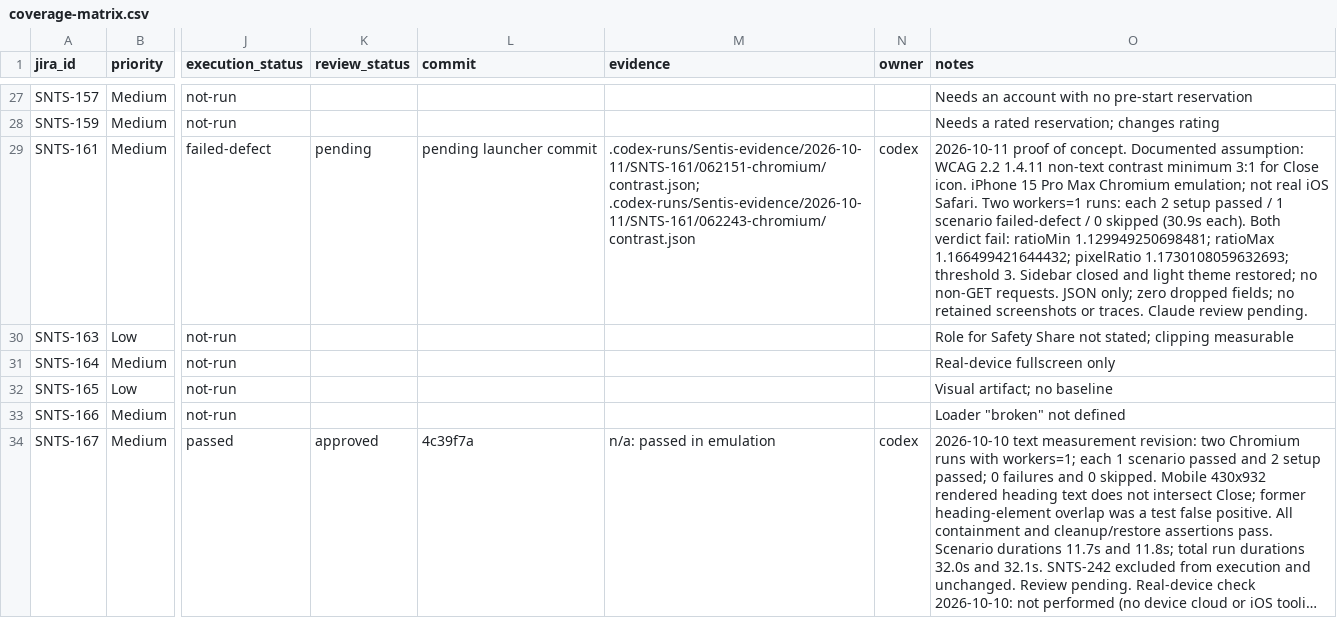
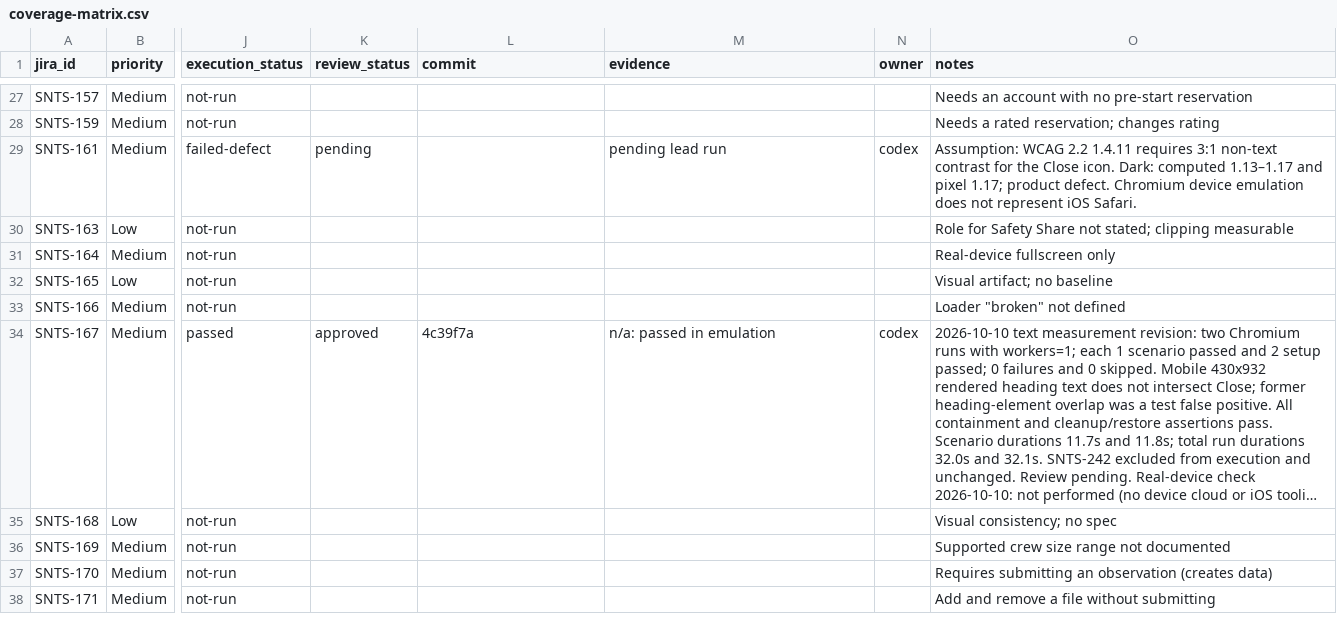
Before and after one commit to filippestrikov/sentis, a CSV file: docs/automation/coverage-matrix.csv, drawn as a sheet; only a part is shown, gaps mark what is left out; the shorter side is filled out with more unchanged rows; long unchanged cells end in …; the diff names each change by its address in the sheet, - before the commit and + after, or states it on an @@ line.

Commit message:
Batch 4 B review: rounded ratios; matrix row uses durable evidence

```diff
--- a/docs/automation/coverage-matrix.csv
+++ b/docs/automation/coverage-matrix.csv
-L29 (commit): pending launcher commit
+L29 (commit): (empty)
-M29 (evidence): .codex-runs/Sentis-evidence/2026-10-11/SNTS-161/062151-chromium/contrast.json; .codex-runs/Sentis-evidence/2026-10-11/SNTS-161/062243-chromium/contrast.json
+M29 (evidence): pending lead run
-O29 (notes): 2026-10-11 proof of concept. Documented assumption: WCAG 2.2 1.4.11 non-text contrast minimum 3:1 for Close icon. iPhone 15 Pro Max Chromium emulation; not real iOS Safari. Two workers=1 runs: each 2 setup passed / 1 scenario failed-defect / 0 skipped (30.9s each). Both verdict fail: ratioMin 1.129949250698481; ratioMax 1.166499421644432; pixelRatio 1.1730108059632693; threshold 3. Sidebar closed and light theme restored; no non-GET requests. JSON only; zero dropped fields; no retained screenshots or traces. Claude review pending.
+O29 (notes): Assumption: WCAG 2.2 1.4.11 requires 3:1 non-text contrast for the Close icon. Dark: computed 1.13–1.17 and pixel 1.17; product defect. Chromium device emulation does not represent iOS Safari.
```
Also changed, not shown: 1 other file.
